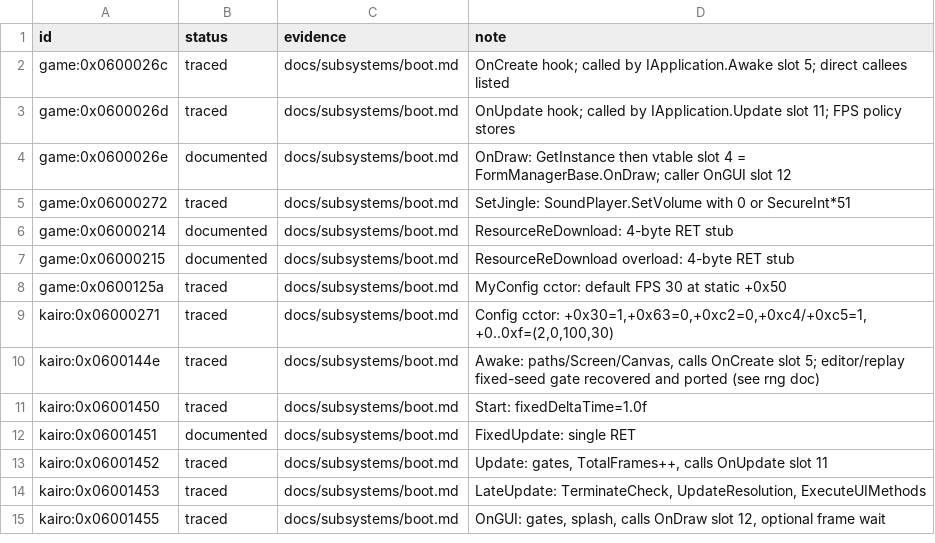
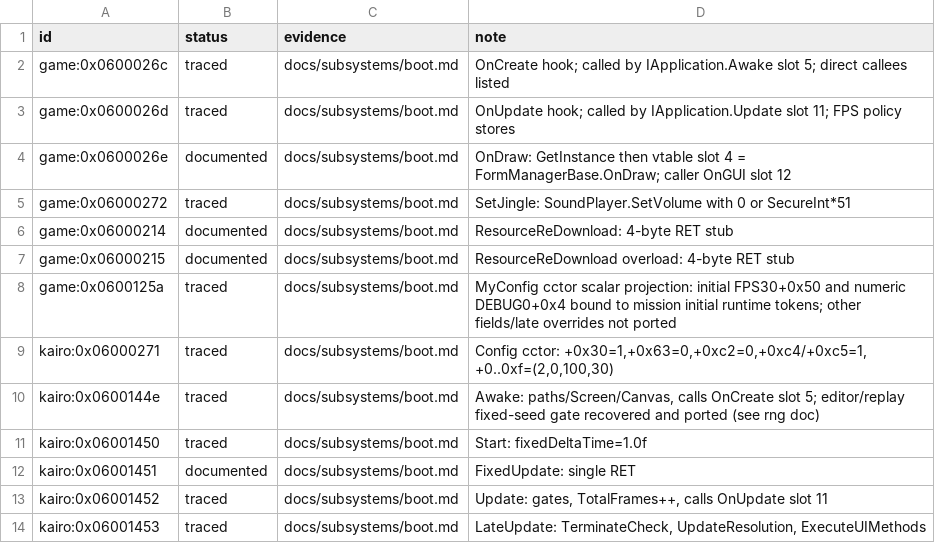
Before and after one commit to Tim-campy/magicians-saga-port, a TSV file: re/status/boot.tsv, drawn as a sheet; only a part is shown; the shorter side is filled out with more unchanged rows.

```diff
--- a/re/status/boot.tsv
+++ b/re/status/boot.tsv
@@ -7,3 +7,3 @@ game:0x06000214	documented	docs/subsystems/boot.md	ResourceReDownload: 4-byte RE
 game:0x06000215	documented	docs/subsystems/boot.md	ResourceReDownload overload: 4-byte RET stub
-game:0x0600125a	traced	docs/subsystems/boot.md	MyConfig cctor: default FPS 30 at static +0x50
+game:0x0600125a	traced	docs/subsystems/boot.md	MyConfig cctor scalar projection: initial FPS30+0x50 and numeric DEBUG0+0x4 bound to mission initial runtime tokens; other fields/late overrides not ported
 kairo:0x06000271	traced	docs/subsystems/boot.md	Config cctor: +0x30=1,+0x63=0,+0xc2=0,+0xc4/+0xc5=1, +0..0xf=(2,0,100,30)
```
Also changed, not shown: re/functions.csv, re/status/events.tsv, 17 other files.
